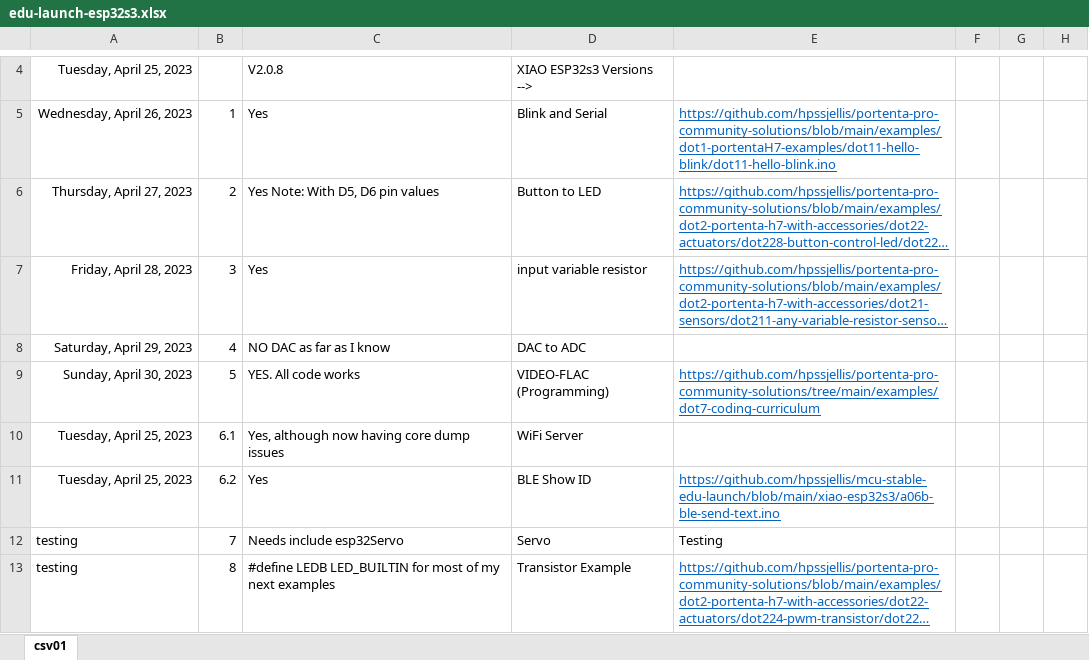
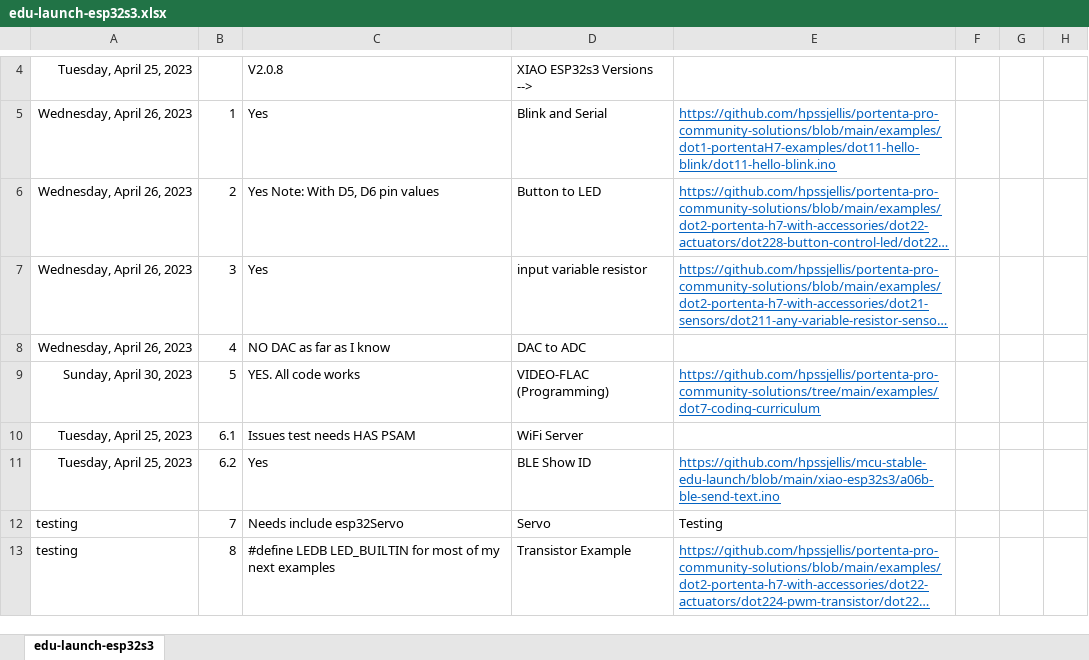
Before and after one commit to hpssjellis/mcu-stable-edu-launch, an Excel workbook: xiao-esp32s3/edu-launch-esp32s3.xlsx, sheet edu-launch-esp32s3, drawn as a sheet; only a part is shown, gaps mark what is left out; long unchanged cells end in …; values as stored, in another font and other column widths than the file's, no borders; the diff names each change by its address in the sheet, - before the commit and + after, or states it on an @@ line.

```diff
--- a/xiao-esp32s3/edu-launch-esp32s3.xlsx (sheet edu-launch-esp32s3)
+++ b/xiao-esp32s3/edu-launch-esp32s3.xlsx (sheet edu-launch-esp32s3)
-sheet tab: csv01
+sheet tab: edu-launch-esp32s3
-A6: Thursday, April 27, 2023
+A6: Wednesday, April 26, 2023
-A7: Friday, April 28, 2023
+A7: Wednesday, April 26, 2023
-A8: Saturday, April 29, 2023
+A8: Wednesday, April 26, 2023
-C10: Yes, although now having core dump issues
+C10: Issues test needs HAS PSAM
```
Also changed, not shown: 1 other file.
